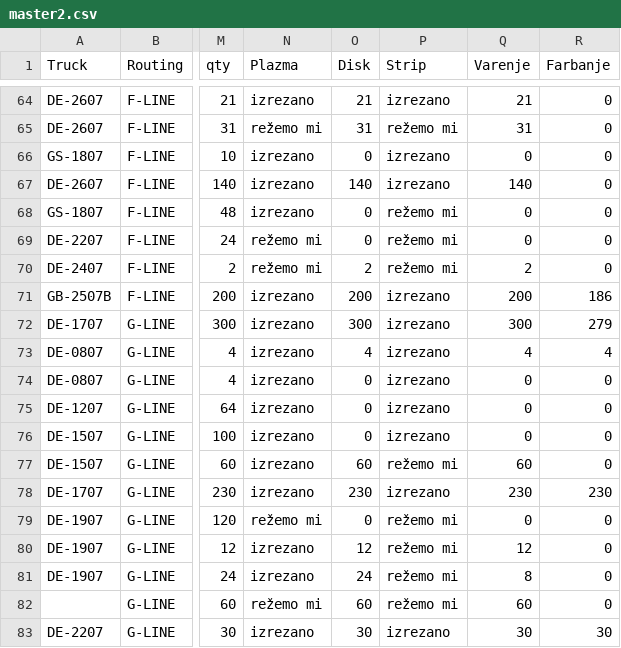
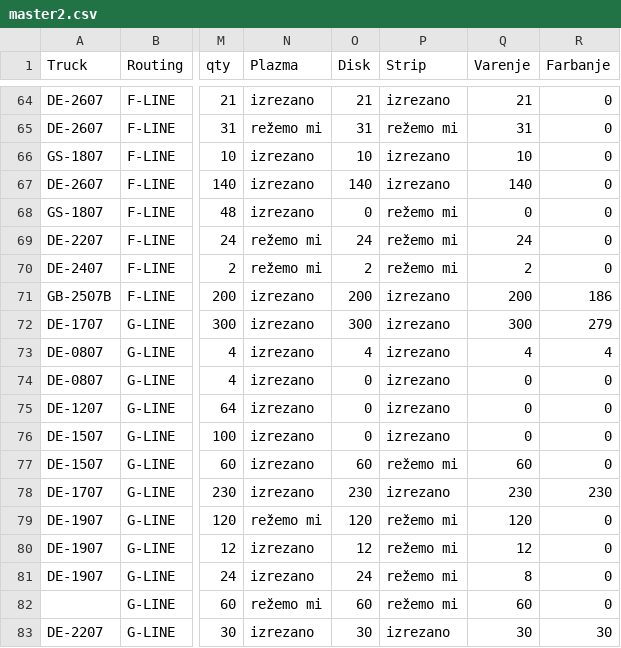
Before and after one commit to c4k120/testing, a CSV file: master2.csv, drawn as a sheet; only a part is shown, gaps mark what is left out; the diff names each change by its address in the sheet, - before the commit and + after, or states it on an @@ line.

Commit message:
Update master2.csv

```diff
--- a/master2.csv
+++ b/master2.csv
-O66 (Disk): 0
+O66 (Disk): 10
-Q66 (Varenje): 0
+Q66 (Varenje): 10
-O69 (Disk): 0
+O69 (Disk): 24
-Q69 (Varenje): 0
+Q69 (Varenje): 24
-O79 (Disk): 0
+O79 (Disk): 120
-Q79 (Varenje): 0
+Q79 (Varenje): 120
```
